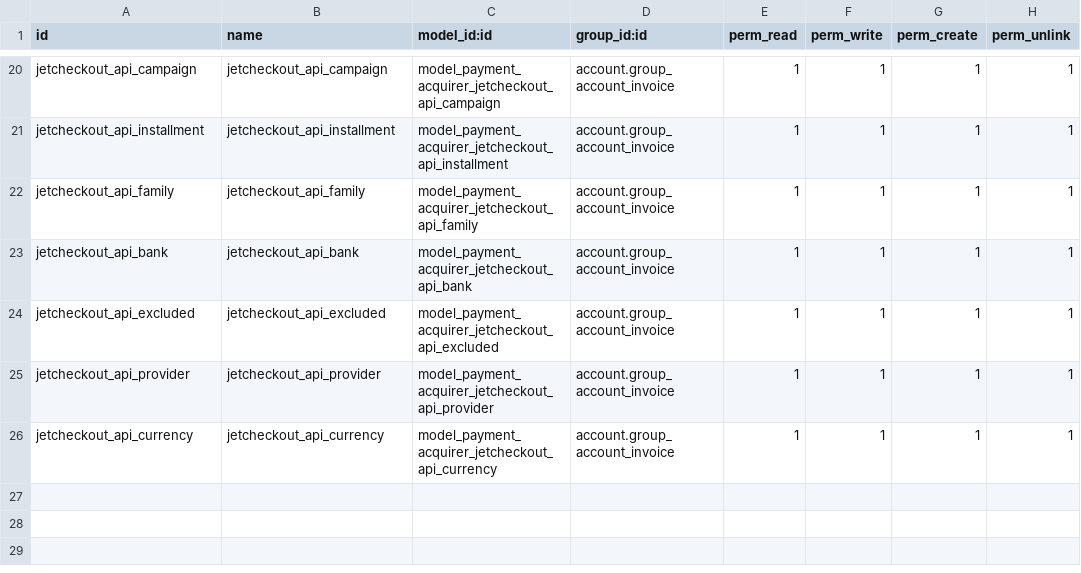
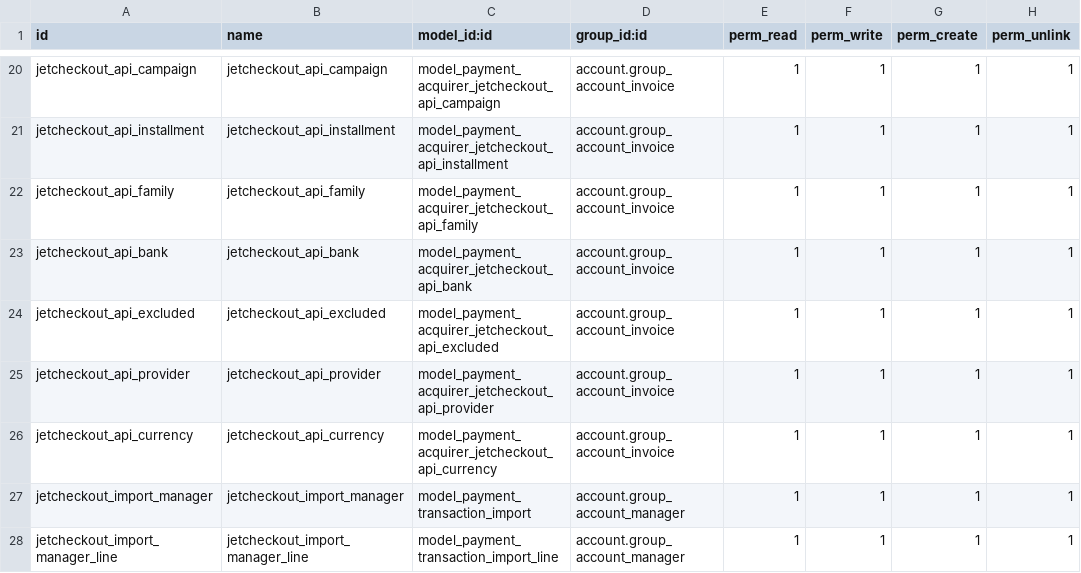
Before and after one commit to projetgrup/payment-service, a CSV file: payment_jetcheckout/security/ir.model.access.csv, drawn as a sheet; only a part is shown, gaps mark what is left out.

```diff
--- a/payment_jetcheckout/security/ir.model.access.csv
+++ b/payment_jetcheckout/security/ir.model.access.csv
@@ -26 +26,3 @@ jetcheckout_api_provider,jetcheckout_api_provider,model_payment_acquirer_jetchec
 jetcheckout_api_currency,jetcheckout_api_currency,model_payment_acquirer_jetcheckout_api_currency,account.group_account_invoice,1,1,1,1
+jetcheckout_import_manager,jetcheckout_import_manager,model_payment_transaction_import,account.group_account_manager,1,1,1,1
+jetcheckout_import_manager_line,jetcheckout_import_manager_line,model_payment_transaction_import_line,account.group_account_manager,1,1,1,1
```
Also changed, not shown: 27 other files.
